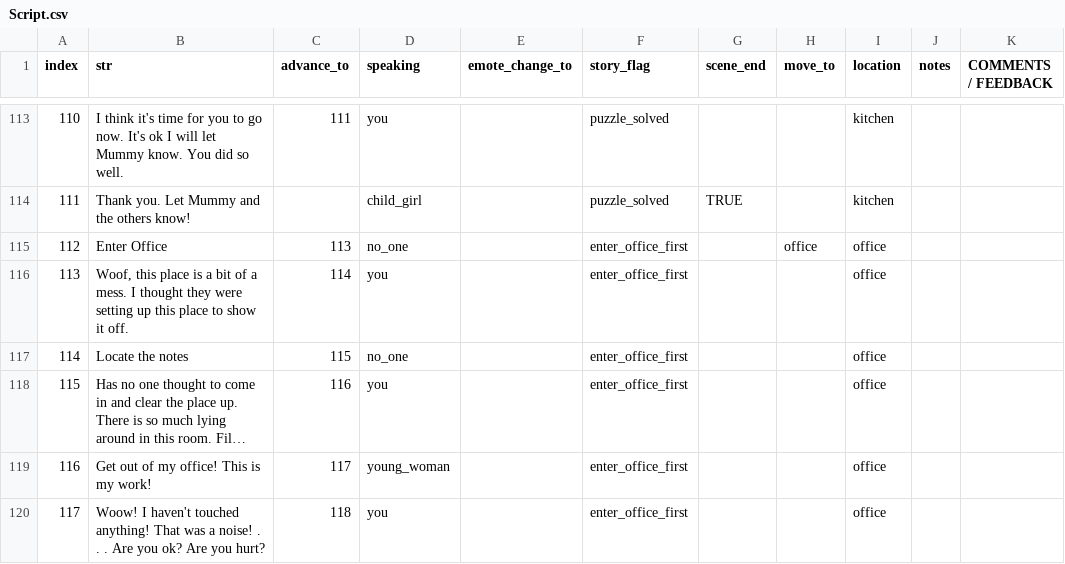
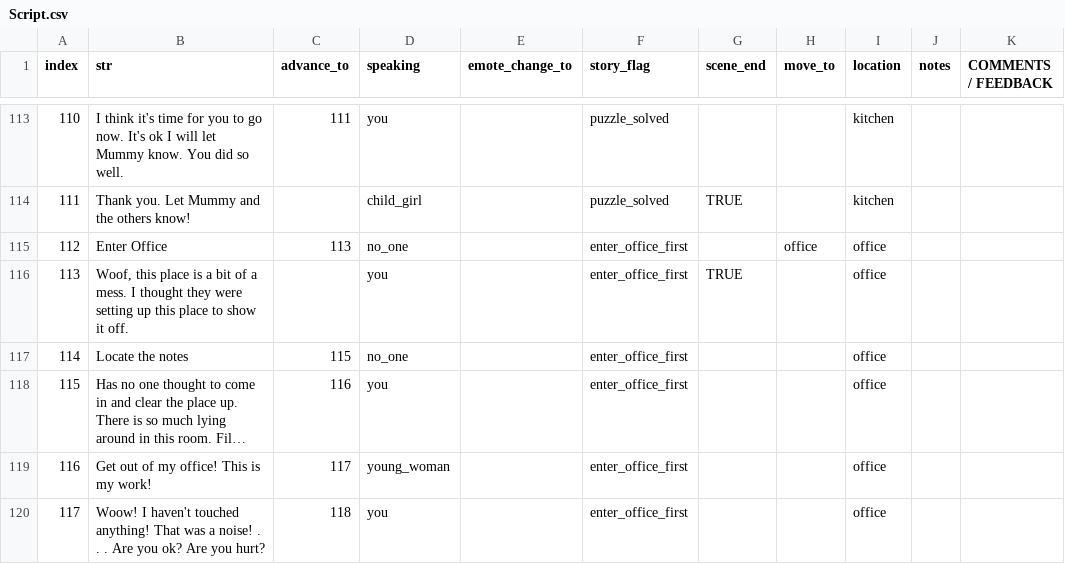
Before and after one commit to RobbingSpree/GMTK2021, a CSV file: Script.csv, drawn as a sheet; only a part is shown, gaps mark what is left out; long unchanged cells end in ….

Commit message:
main
- dialog now shows who is speaking Or noone in case of player or nooone speaking
- changed some aspects of the script
and the rooms to avoid incorrect text

```diff
--- a/Script.csv
+++ b/Script.csv
@@ -115,3 +115,3 @@ index,str,advance_to,speaking,emote_change_to,story_flag,scene_end,move_to,locat
 112,Enter Office,113,no_one,,enter_office_first,,office,office,,
-113,"Woof, this place is a bit of a mess. I thought they were setting up this place to show it off. ",114,you,,enter_office_first,,,office,,
+113,"Woof, this place is a bit of a mess. I thought they were setting up this place to show it off. ",,you,,enter_office_first,TRUE,,office,,
 114,Locate the notes,115,no_one,,enter_office_first,,,office,,
```
Also changed, not shown: 5 other files.
